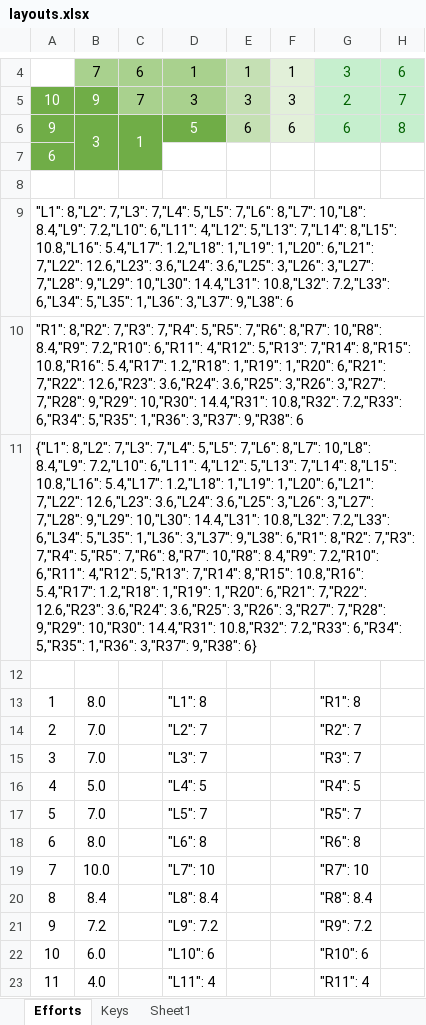
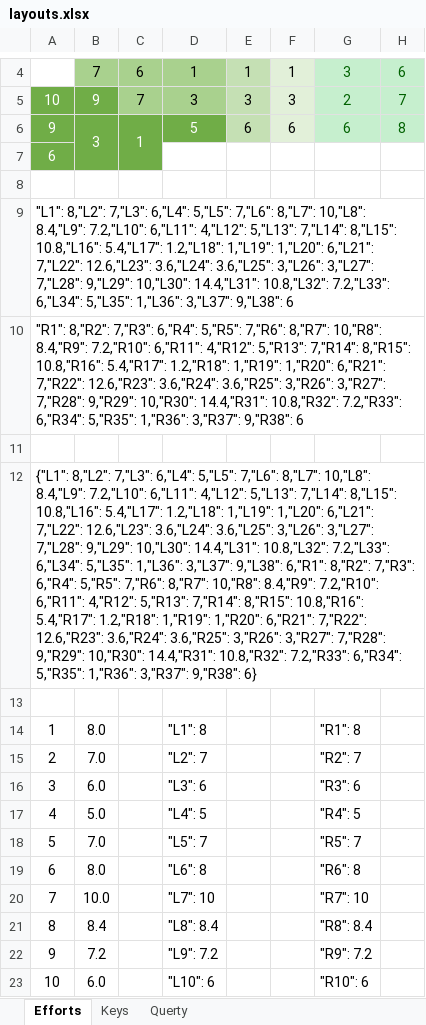
Before and after one commit to sgaliamov/ergo-layouts, an Excel workbook: docs/layouts.xlsx, sheet Efforts, drawn as a sheet; only a part is shown, gaps mark what is left out; the shorter side is filled out with more unchanged rows; values as stored, in another font and other column widths than the file's, no borders; addresses are those after the commit; rows hold the shown columns only; the diff names each change by its address in the sheet, - before the commit and + after, or states it on an @@ line.

Commit message:
fixed efforts and models

```diff
--- a/docs/layouts.xlsx (sheet Efforts)
+++ b/docs/layouts.xlsx (sheet Efforts)
-sheet tab: Sheet1
+sheet tab: Querty
-A9: …8,"L2": 7,"L3": 7,"L4": 5,"L5": 7,"L6":…
+A9: …8,"L2": 7,"L3": 6,"L4": 5,"L5": 7,"L6":…
-A10: …8,"R2": 7,"R3": 7,"R4": 5,"R5": 7,"R6":…
+A10: …8,"R2": 7,"R3": 6,"R4": 5,"R5": 7,"R6":…
+row 11: (empty)
-A12: …8,"L2": 7,"L3": 7,"L4": 5,"L5": 7,"L6": 8,"L7": 10,"L8": 8.4,"L9": 7.2,"L10": 6,"L11": 4,"L12": 5,"L13": 7,"L14": 8,"L15": 10.8,"L16": 5.4,"L17": 1.2,"L18": 1,"L19": 1,"L20": 6,"L21": 7,"L22": 12.6,"L23": 3.6,"L24": 3.6,"L25": 3,"L26": 3,"L27": 7,"L28": 9,"L29": 10,"L30": 14.4,"L31": 10.8,"L32": 7.2,"L33": 6,"L34": 5,"L35": 1,"L36": 3,"L37": 9,"L38": 6,"R1": 8,"R2": 7,"R3": 7,"R4": 5,"R5": 7,"R6":…
+A12: …8,"L2": 7,"L3": 6,"L4": 5,"L5": 7,"L6": 8,"L7": 10,"L8": 8.4,"L9": 7.2,"L10": 6,"L11": 4,"L12": 5,"L13": 7,"L14": 8,"L15": 10.8,"L16": 5.4,"L17": 1.2,"L18": 1,"L19": 1,"L20": 6,"L21": 7,"L22": 12.6,"L23": 3.6,"L24": 3.6,"L25": 3,"L26": 3,"L27": 7,"L28": 9,"L29": 10,"L30": 14.4,"L31": 10.8,"L32": 7.2,"L33": 6,"L34": 5,"L35": 1,"L36": 3,"L37": 9,"L38": 6,"R1": 8,"R2": 7,"R3": 6,"R4": 5,"R5": 7,"R6":…
-B16: 7.0
+B16: 6.0
-D16: "L3": 7
+D16: "L3": 6
-G16: "R3": 7
+G16: "R3": 6
```
Also changed, not shown: sheet Querty, formulas that keep their value, 3 other files.
